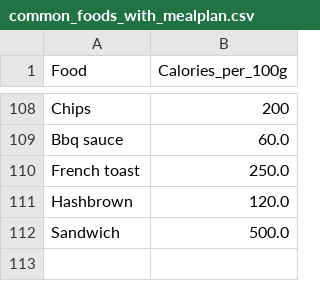
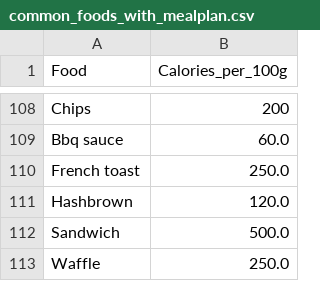
Before and after one commit to BenjaminS-BYU/CSE111, a CSV file: Week7/Final_assignment_FINAL/common_foods_with_mealplan.csv, drawn as a sheet; only a part is shown, gaps mark what is left out.

```diff
--- a/Week7/Final_assignment_FINAL/common_foods_with_mealplan.csv
+++ b/Week7/Final_assignment_FINAL/common_foods_with_mealplan.csv
@@ -112 +112,2 @@ Hashbrown, 120.0
 Sandwich, 500.0
+Waffle, 250.0
```
Also changed, not shown: 2 other files.
